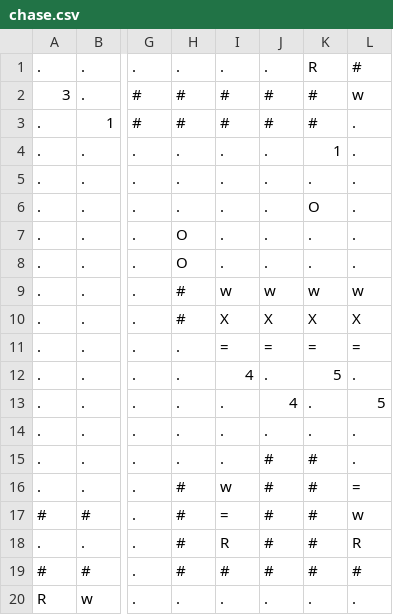
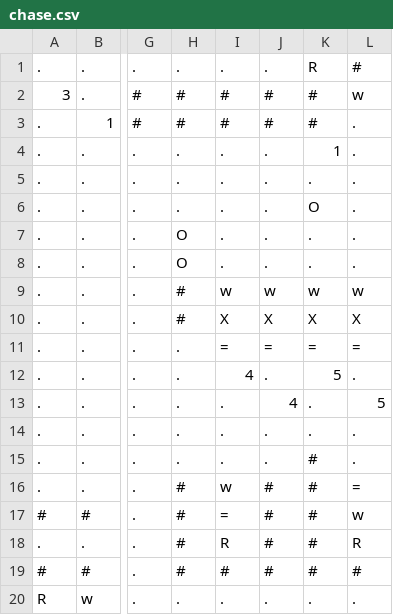
Before and after one commit to npow/infestation, a CSV file: levels/chase.csv, drawn as a sheet; only a part is shown, gaps mark what is left out; the diff names each change by its address in the sheet, - before the commit and + after, or states it on an @@ line.

Commit message:
Record chase and refresh unguided solutions

```diff
--- a/levels/chase.csv
+++ b/levels/chase.csv
-J15: #
+J15: .
```
Also changed, not shown: levels/cyborg_rats/unguided.csv, 4 other files.
